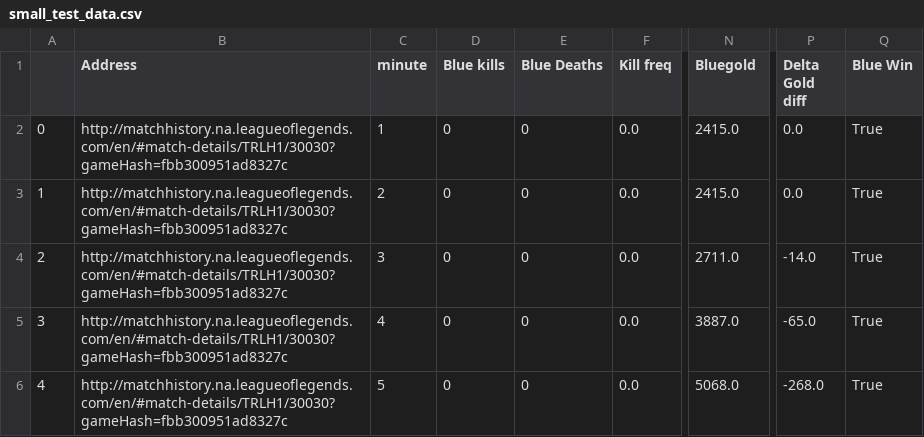
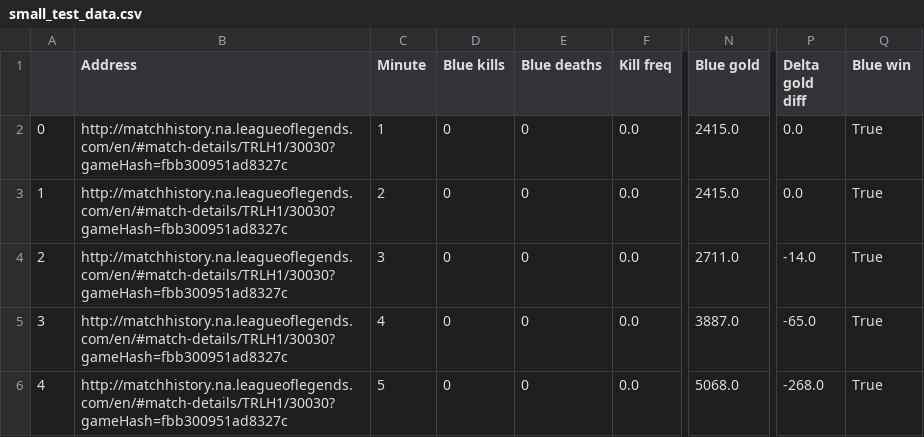
Before and after one commit to LegoYoda112/datasci-LOL-analysis, a CSV file: small_test_data.csv, drawn as a sheet; only a part is shown, gaps mark what is left out; the diff names each change by its address in the sheet, - before the commit and + after, or states it on an @@ line.

Commit message:
Made a few more changes
Added a small test data set

```diff
--- a/small_test_data.csv
+++ b/small_test_data.csv
-C1: minute
+C1: Minute
-E1: Blue Deaths
+E1: Blue deaths
-N1: Bluegold
+N1: Blue gold
-P1: Delta Gold diff
+P1: Delta gold diff
-Q1: Blue Win
+Q1: Blue win
```
Also changed, not shown: 2 other files.
